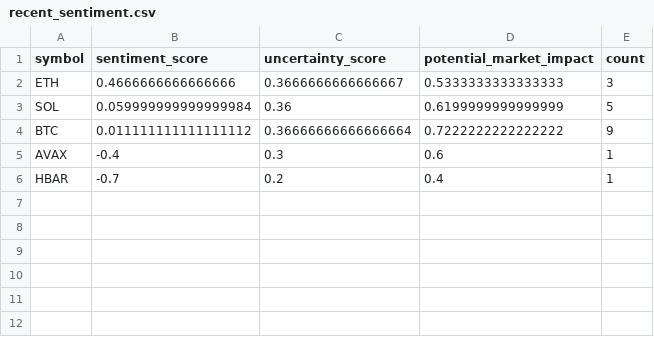
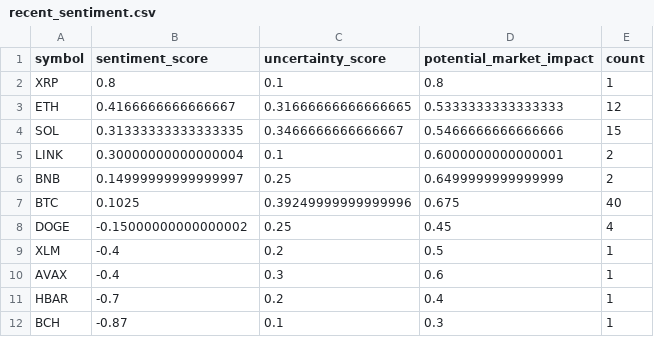
Before and after one commit to vd1371/vd1371.github.io, a CSV file: data/projects/recent_sentiment.csv, drawn as a sheet.

Commit message:
Update sentiment analysis

```diff
--- a/data/projects/recent_sentiment.csv
+++ b/data/projects/recent_sentiment.csv
@@ -1,6 +1,12 @@
 symbol,sentiment_score,uncertainty_score,potential_market_impact,count
-ETH,0.4666666666666666,0.3666666666666667,0.5333333333333333,3
-SOL,0.059999999999999984,0.36,0.6199999999999999,5
-BTC,0.011111111111111112,0.36666666666666664,0.7222222222222222,9
+XRP,0.8,0.1,0.8,1
+ETH,0.4166666666666667,0.31666666666666665,0.5333333333333333,12
+SOL,0.31333333333333335,0.3466666666666667,0.5466666666666666,15
+LINK,0.30000000000000004,0.1,0.6000000000000001,2
+BNB,0.14999999999999997,0.25,0.6499999999999999,2
+BTC,0.1025,0.39249999999999996,0.675,40
+DOGE,-0.15000000000000002,0.25,0.45,4
+XLM,-0.4,0.2,0.5,1
 AVAX,-0.4,0.3,0.6,1
 HBAR,-0.7,0.2,0.4,1
+BCH,-0.87,0.1,0.3,1
```
Also changed, not shown: 1 other file.
